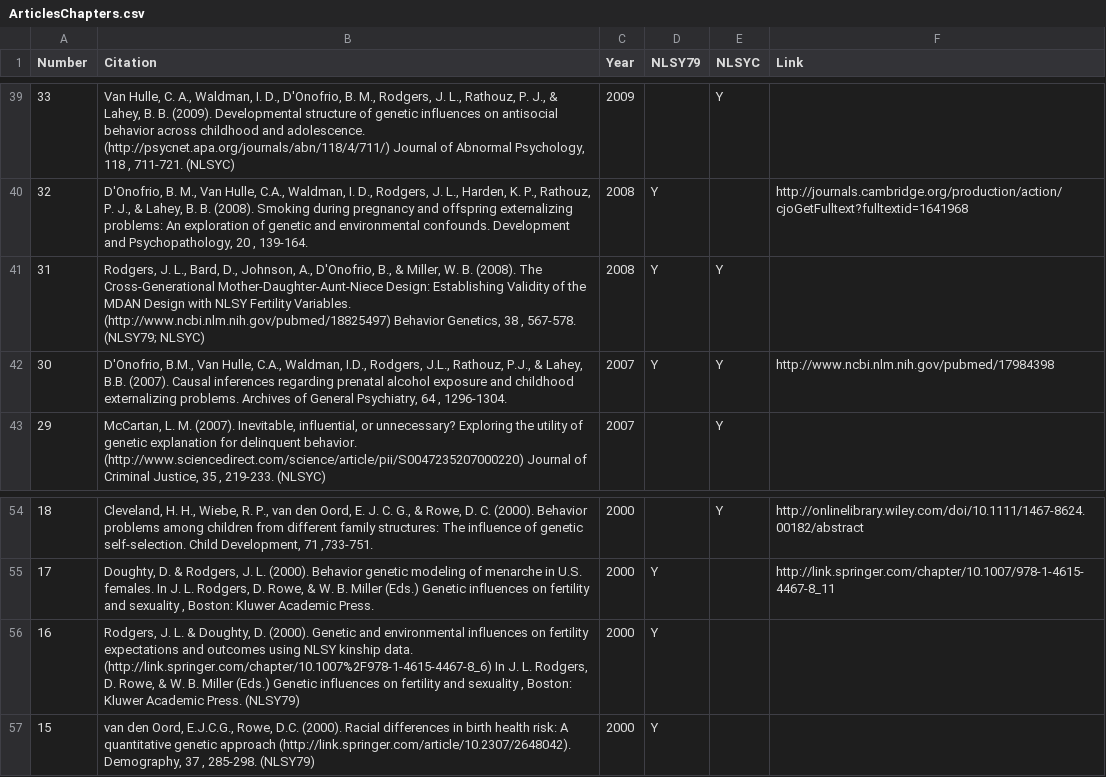
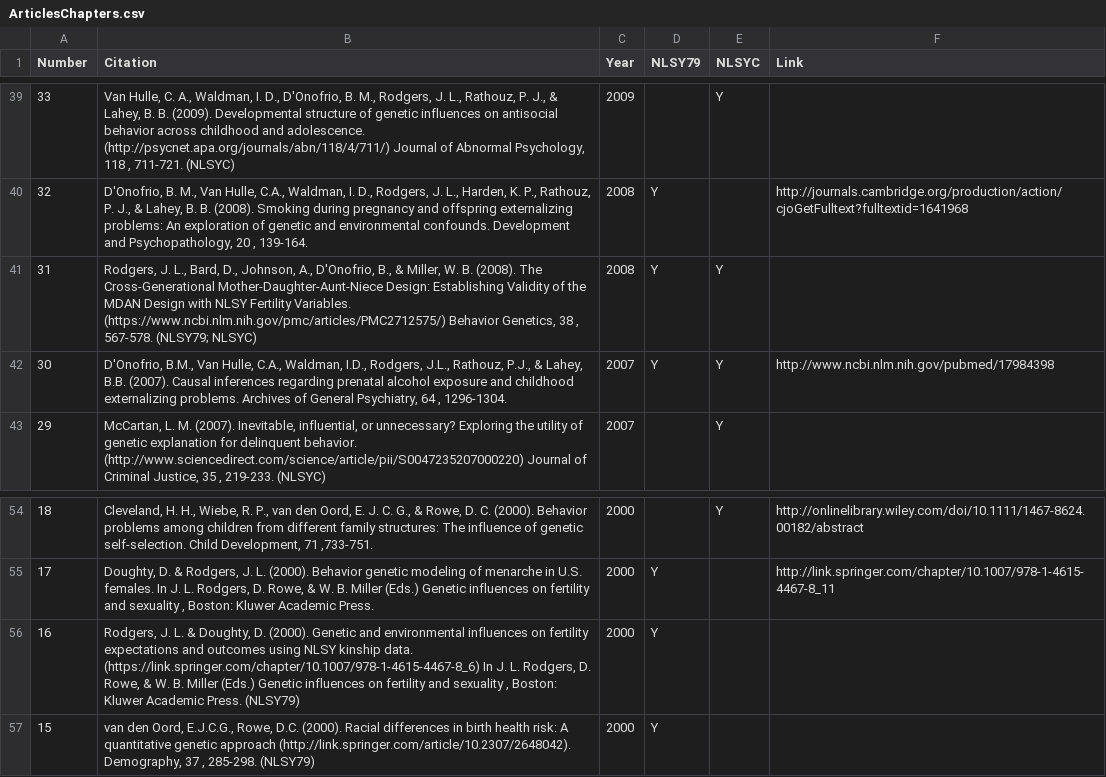
Before and after one commit to nlsy-links/NlsyLinks, a CSV file: docs/publications/ArticlesChapters.csv, drawn as a sheet; only a part is shown, gaps mark what is left out.

```diff
--- a/docs/publications/ArticlesChapters.csv
+++ b/docs/publications/ArticlesChapters.csv
@@ -40,3 +40,3 @@ Number,Citation,Year,NLSY79,NLSYC,Link
 32,"D'Onofrio, B. M., Van Hulle, C.A., Waldman, I. D., Rodgers, J. L., Harden, K. P., Rathouz, P. J., & Lahey, B. B. (2008).  Smoking during pregnancy and offspring externalizing problems: An exploration of genetic and environmental confounds.  Development and Psychopathology, 20 , 139-164.",2008,Y,,http://journals.cambridge.org/production/action/cjoGetFulltext?fulltextid=1641968
-31,"Rodgers, J. L., Bard, D., Johnson, A., D'Onofrio, B., & Miller, W. B. (2008).  The Cross-Generational Mother-Daughter-Aunt-Niece Design: Establishing Validity of the MDAN Design with NLSY Fertility Variables. (http://www.ncbi.nlm.nih.gov/pubmed/18825497)  Behavior Genetics, 38 , 567-578.  (NLSY79; NLSYC) ",2008,Y,Y,
+31,"Rodgers, J. L., Bard, D., Johnson, A., D'Onofrio, B., & Miller, W. B. (2008).  The Cross-Generational Mother-Daughter-Aunt-Niece Design: Establishing Validity of the MDAN Design with NLSY Fertility Variables. (https://www.ncbi.nlm.nih.gov/pmc/articles/PMC2712575/)  Behavior Genetics, 38 , 567-578.  (NLSY79; NLSYC) ",2008,Y,Y,
 30,"D'Onofrio, B.M., Van Hulle, C.A., Waldman, I.D., Rodgers, J.L., Rathouz, P.J., & Lahey, B.B. (2007).  Causal inferences regarding prenatal alcohol exposure and childhood externalizing problems.  Archives of General Psychiatry, 64 , 1296-1304.",2007,Y,Y,http://www.ncbi.nlm.nih.gov/pubmed/17984398
@@ -55,3 +55,3 @@ Number,Citation,Year,NLSY79,NLSYC,Link
 17,"Doughty, D. & Rodgers, J. L. (2000).  Behavior genetic modeling of menarche in U.S. females. In J. L. Rodgers, D. Rowe, & W. B. Miller (Eds.)  Genetic influences on fertility and sexuality , Boston: Kluwer Academic Press.",2000,Y,,http://link.springer.com/chapter/10.1007/978-1-4615-4467-8_11
-16,"Rodgers, J. L. & Doughty, D. (2000).  Genetic and environmental influences on fertility expectations and outcomes using NLSY kinship data. (http://link.springer.com/chapter/10.1007%2F978-1-4615-4467-8_6) In J. L. Rodgers, D. Rowe, & W. B. Miller (Eds.)  Genetic influences on fertility and sexuality , Boston: Kluwer Academic Press.  (NLSY79) ",2000,Y,,
+16,"Rodgers, J. L. & Doughty, D. (2000).  Genetic and environmental influences on fertility expectations and outcomes using NLSY kinship data. (https://link.springer.com/chapter/10.1007/978-1-4615-4467-8_6) In J. L. Rodgers, D. Rowe, & W. B. Miller (Eds.)  Genetic influences on fertility and sexuality , Boston: Kluwer Academic Press.  (NLSY79) ",2000,Y,,
 15,"van den Oord, E.J.C.G., Rowe, D.C. (2000).  Racial differences in birth health risk: A quantitative genetic approach (http://link.springer.com/article/10.2307/2648042).  Demography, 37 , 285-298.  (NLSY79) ",2000,Y,,
```
Also changed, not shown: vignettes/publications/ArticlesChapters.csv, 44 other files.
